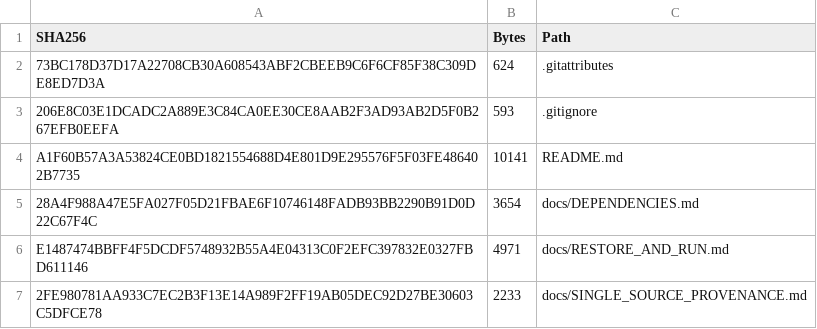
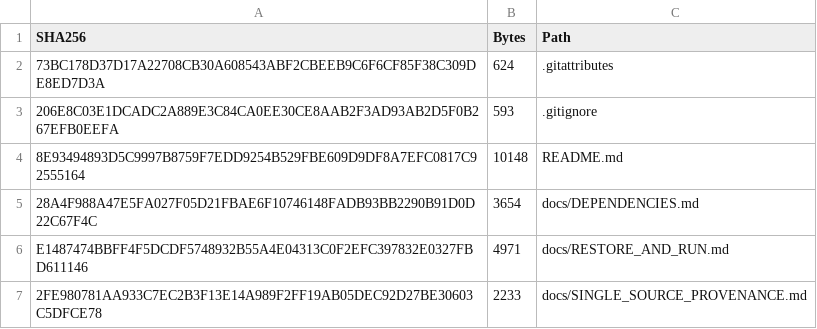
Before and after one commit to Liwei0320/xu316-robot-audio-front-end, a CSV file: SHA256SUMS.csv, drawn as a sheet; only a part is shown.

```diff
--- a/SHA256SUMS.csv
+++ b/SHA256SUMS.csv
@@ -3,3 +3,3 @@
 "206E8C03E1DCADC2A889E3C84CA0EE30CE8AAB2F3AD93AB2D5F0B267EFB0EEFA","593",".gitignore"
-"A1F60B57A3A53824CE0BD1821554688D4E801D9E295576F5F03FE486402B7735","10141","README.md"
+"8E93494893D5C9997B8759F7EDD9254B529FBE609D9DF8A7EFC0817C92555164","10148","README.md"
 "28A4F988A47E5FA027F05D21FBAE6F10746148FADB93BB2290B91D0D22C67F4C","3654","docs/DEPENDENCIES.md"
```
Also changed, not shown: 1 other file.
